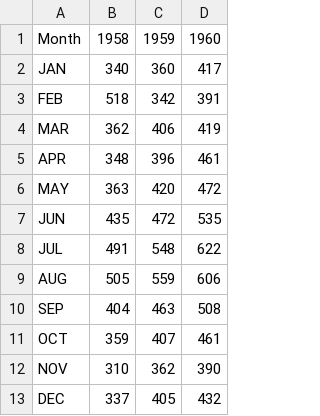
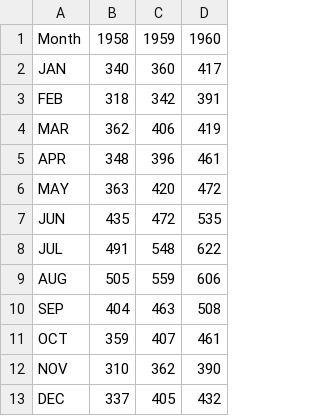
Before and after one commit to ryanwmao/OCamlSQL, a CSV file: airtravel.csv, drawn as a sheet.

```diff
--- a/airtravel.csv
+++ b/airtravel.csv
@@ -2,3 +2,3 @@
 "JAN",  340,  360,  417
-"FEB",  518,  342,  391
+"FEB",  318,  342,  391
 "MAR",  362,  406,  419
```
Also changed, not shown: 2 other files.
